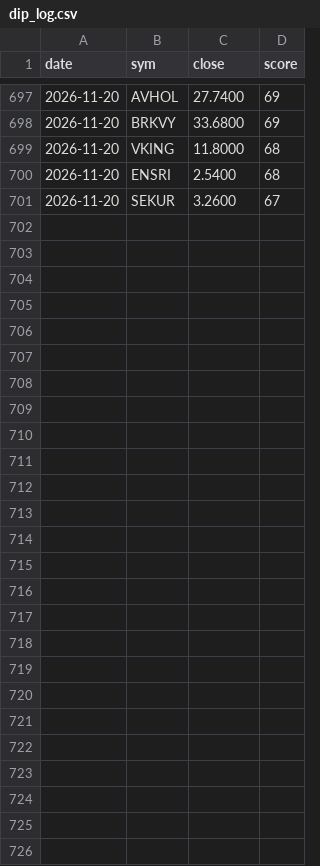
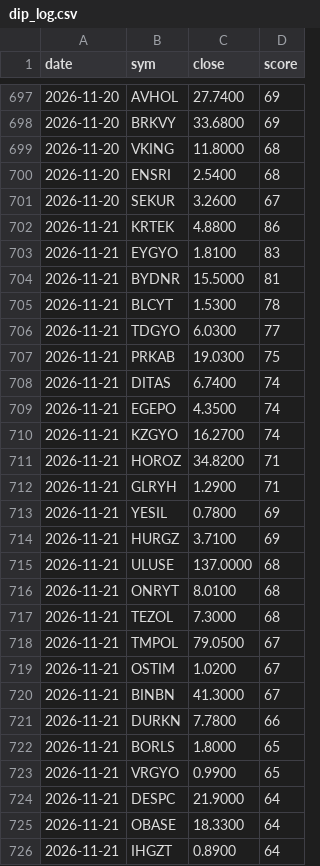
Before and after one commit to barbarosbariseken-wq/bist-signals, a CSV file: dip_log.csv, drawn as a sheet; only a part is shown, gaps mark what is left out; the diff names each change by its address in the sheet, - before the commit and + after, or states it on an @@ line.

Commit message:
dip listesi

```diff
--- a/dip_log.csv
+++ b/dip_log.csv
+row 702: 2026-11-21 | KRTEK | 4.8800 | 86
+row 703: 2026-11-21 | EYGYO | 1.8100 | 83
+row 704: 2026-11-21 | BYDNR | 15.5000 | 81
+row 705: 2026-11-21 | BLCYT | 1.5300 | 78
+row 706: 2026-11-21 | TDGYO | 6.0300 | 77
+row 707: 2026-11-21 | PRKAB | 19.0300 | 75
+row 708: 2026-11-21 | DITAS | 6.7400 | 74
+row 709: 2026-11-21 | EGEPO | 4.3500 | 74
+row 710: 2026-11-21 | KZGYO | 16.2700 | 74
+row 711: 2026-11-21 | HOROZ | 34.8200 | 71
+row 712: 2026-11-21 | GLRYH | 1.2900 | 71
+row 713: 2026-11-21 | YESIL | 0.7800 | 69
+row 714: 2026-11-21 | HURGZ | 3.7100 | 69
+row 715: 2026-11-21 | ULUSE | 137.0000 | 68
+row 716: 2026-11-21 | ONRYT | 8.0100 | 68
+row 717: 2026-11-21 | TEZOL | 7.3000 | 68
+row 718: 2026-11-21 | TMPOL | 79.0500 | 67
+row 719: 2026-11-21 | OSTIM | 1.0200 | 67
+row 720: 2026-11-21 | BINBN | 41.3000 | 67
+row 721: 2026-11-21 | DURKN | 7.7800 | 66
+row 722: 2026-11-21 | BORLS | 1.8000 | 65
+row 723: 2026-11-21 | VRGYO | 0.9900 | 65
+row 724: 2026-11-21 | DESPC | 21.9000 | 64
+row 725: 2026-11-21 | OBASE | 18.3300 | 64
+row 726: 2026-11-21 | IHGZT | 0.8900 | 64
```
